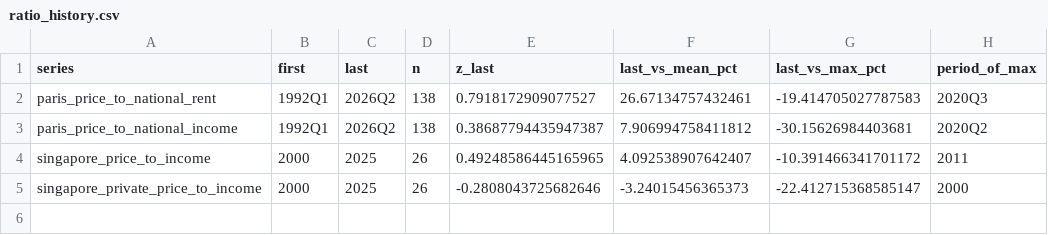
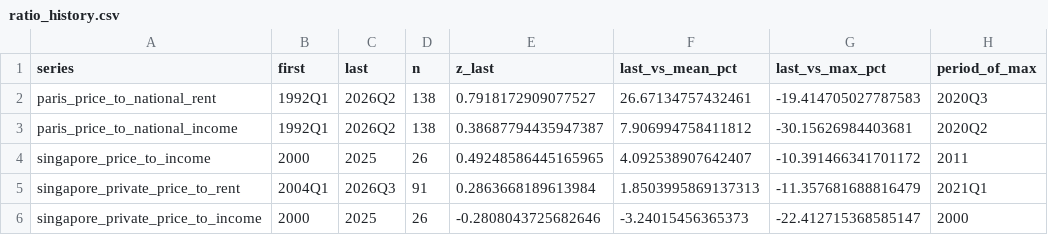
Before and after one commit to Jojolap1/housing-fundamentals-thesis, a CSV file: data/processed/ratio_history.csv, drawn as a sheet; the diff names each change by its address in the sheet, - before the commit and + after, or states it on an @@ line.

```diff
--- a/data/processed/ratio_history.csv
+++ b/data/processed/ratio_history.csv
+row 5: singapore_private_price_to_rent | 2004Q1 | 2026Q3 | 91 | 0.2863668189613984 | 1.8503995869137313 | -11.357681688816479 | 2021Q1
```
Also changed, not shown: data/processed/index_singapore.csv, data/processed/index_singapore_private.csv, 15 other files.
